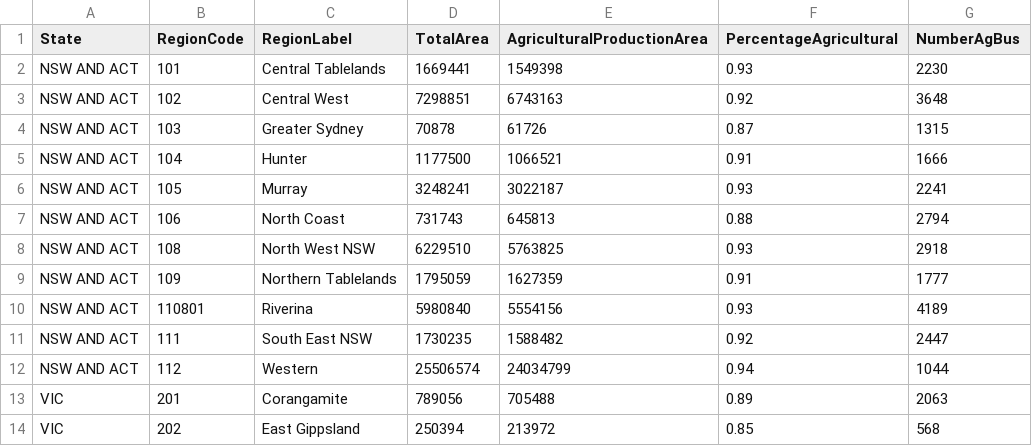
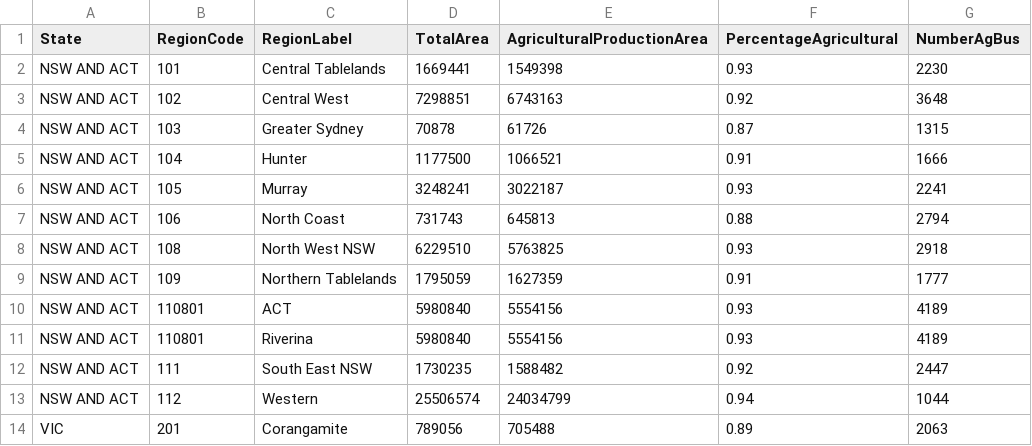
Before and after one commit to Sarah-Kaehne/Week9, a CSV file: data/Land_Management_and_Farming_Simple.csv, drawn as a sheet; only a part is shown; the shorter side is filled out with more unchanged rows.

Commit message:
Add files via upload

```diff
--- a/data/Land_Management_and_Farming_Simple.csv
+++ b/data/Land_Management_and_Farming_Simple.csv
@@ -9,2 +9,3 @@ NSW AND ACT,108,North West NSW,6229510,5763825,0.93,2918
 NSW AND ACT,109,Northern Tablelands,1795059,1627359,0.91,1777
+NSW AND ACT,110801,ACT,5980840,5554156,0.93,4189
 NSW AND ACT,110801,Riverina,5980840,5554156,0.93,4189
```
